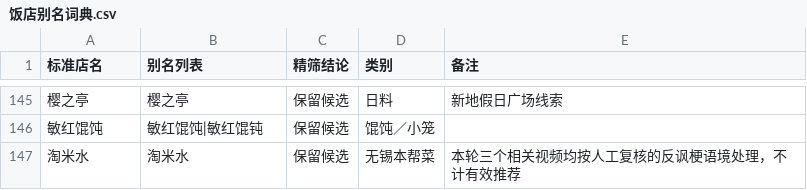
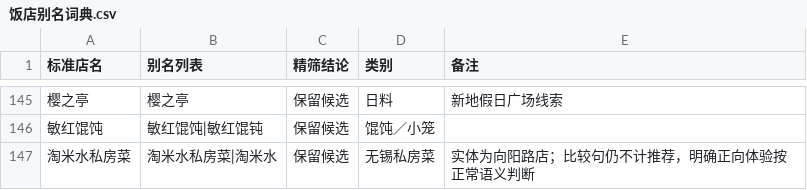
Before and after one commit to jearvino-sketch/healthy_life, a CSV file: 饮食/饭店数据/饭店别名词典.csv, drawn as a sheet; only a part is shown, gaps mark what is left out; removed rows and columns are numbered as before the commit, all else as after; the diff names each change by its address in the sheet, - before the commit and + after, or states it on an @@ line.

```diff
--- a/饮食/饭店数据/饭店别名词典.csv
+++ b/饮食/饭店数据/饭店别名词典.csv
-row 147: 淘米水 | 淘米水 | 保留候选 | 无锡本帮菜 | 本轮三个相关视频均按人工复核的反讽梗语境处理，不计有效推荐
+row 147: 淘米水私房菜 | 淘米水私房菜|淘米水 | 保留候选 | 无锡私房菜 | 实体为向阳路店；比较句仍不计推荐，明确正向体验按正常语义判断
```
Also changed, not shown: 饮食/饭店数据/门店核验.csv, 饮食/饭店数据/饭店实体精筛.csv, 6 other files.
